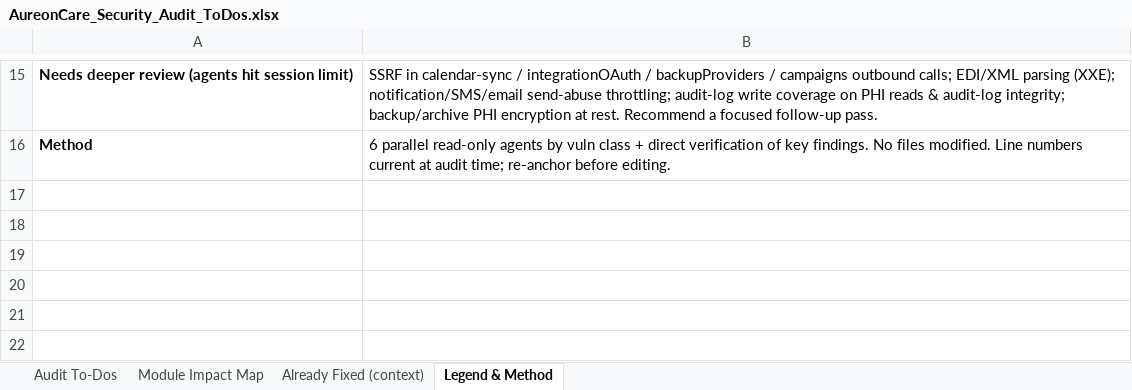
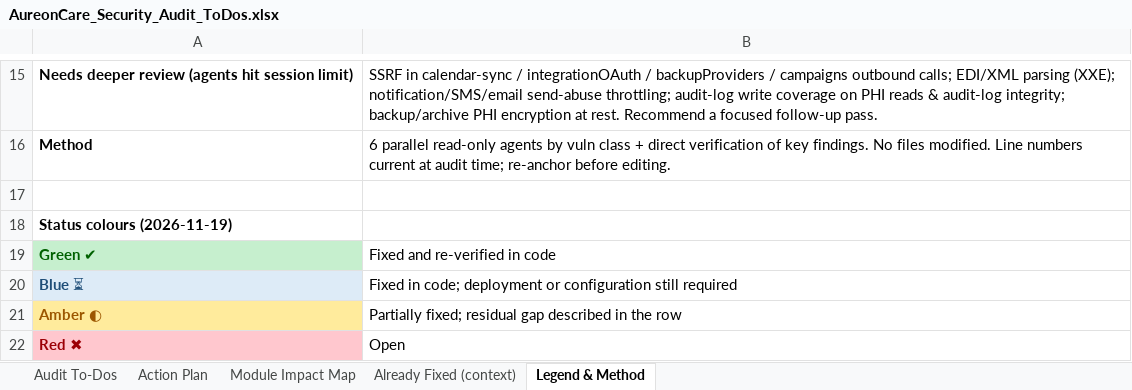
Before and after one commit to rajbizchannels/AureonCare, an Excel workbook: AureonCare_Security_Audit_ToDos.xlsx, sheet Legend & Method, drawn as a sheet; only a part is shown, gaps mark what is left out; values as stored, in another font and other column widths than the file's, no borders; the diff names each change by its address in the sheet, - before the commit and + after, or states it on an @@ line.

```diff
--- a/AureonCare_Security_Audit_ToDos.xlsx (sheet Legend & Method)
+++ b/AureonCare_Security_Audit_ToDos.xlsx (sheet Legend & Method)
+sheet tab: Action Plan
+row 17: (empty)
+row 18: Status colours (2026-11-19)
+row 19: Green ✔ | Fixed and re-verified in code
+row 20: Blue ⏳ | Fixed in code; deployment or configuration still required
+row 21: Amber ◐ | Partially fixed; residual gap described in the row
+row 22: Red ✖ | Open
```
Also changed, not shown: sheet Audit To-Dos.
